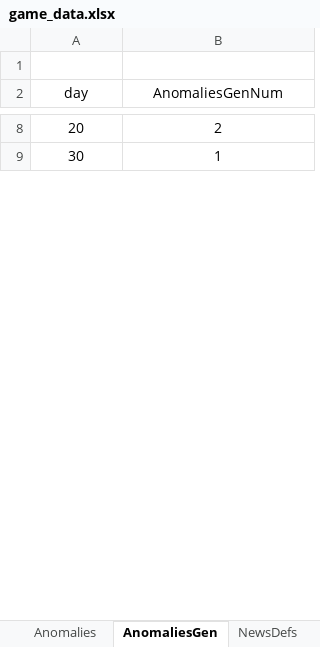
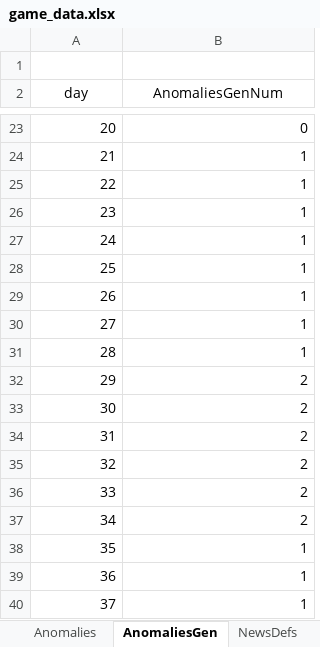
Before and after one commit to hszqf/SCP, an Excel workbook: GameData/Local/game_data.xlsx, sheet AnomaliesGen, drawn as a sheet; only a part is shown, gaps mark what is left out; values as stored, in another font and other column widths than the file's, no borders; addresses are those after the commit; the diff covers the shown part only; the diff names each change by its address in the sheet, - before the commit and + after, or states it on an @@ line.

```diff
--- a/GameData/Local/game_data.xlsx (sheet AnomaliesGen)
+++ b/GameData/Local/game_data.xlsx (sheet AnomaliesGen)
-A23:B23 alignment: center
+A23:B23 alignment: right
-B23 (AnomaliesGenNum): 2
+B23 (AnomaliesGenNum): 0
+row 24: 21 | 1
+row 25: 22 | 1
+row 26: 23 | 1
+row 27: 24 | 1
+row 28: 25 | 1
+row 29: 26 | 1
+row 30: 27 | 1
+row 31: 28 | 1
+row 32: 29 | 2
-A33:B33 alignment: center
+A33:B33 alignment: right
-B33 (AnomaliesGenNum): 1
+B33 (AnomaliesGenNum): 2
+row 34: 31 | 2
+row 35: 32 | 2
+row 36: 33 | 2
+row 37: 34 | 2
+row 38: 35 | 1
+row 39: 36 | 1
+row 40: 37 | 1
```
Also changed, not shown: 476 added rows, 2 edited cells and cell formats elsewhere in this sheet, 3 other files.
